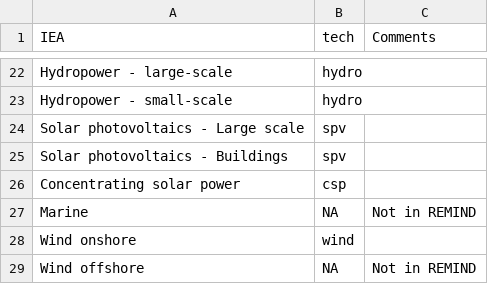
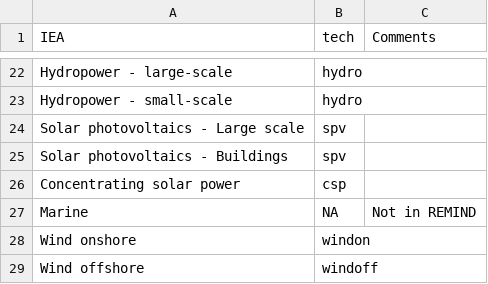
Before and after one commit to pik-piam/mrremind, a CSV file: inst/extdata/sectoral/techmappingIeaWeoPgAssumptions.csv, drawn as a sheet; only a part is shown, gaps mark what is left out.

Commit message:
investment costs use windon/windoff instead of wind

```diff
--- a/inst/extdata/sectoral/techmappingIeaWeoPgAssumptions.csv
+++ b/inst/extdata/sectoral/techmappingIeaWeoPgAssumptions.csv
@@ -27,3 +27,3 @@
 "Marine";"NA";"Not in REMIND"
-"Wind onshore";"wind";
-"Wind offshore";"NA";"Not in REMIND"
+"Wind onshore";"windon";
+"Wind offshore";"windoff";
```
Also changed, not shown: 3 other files.
